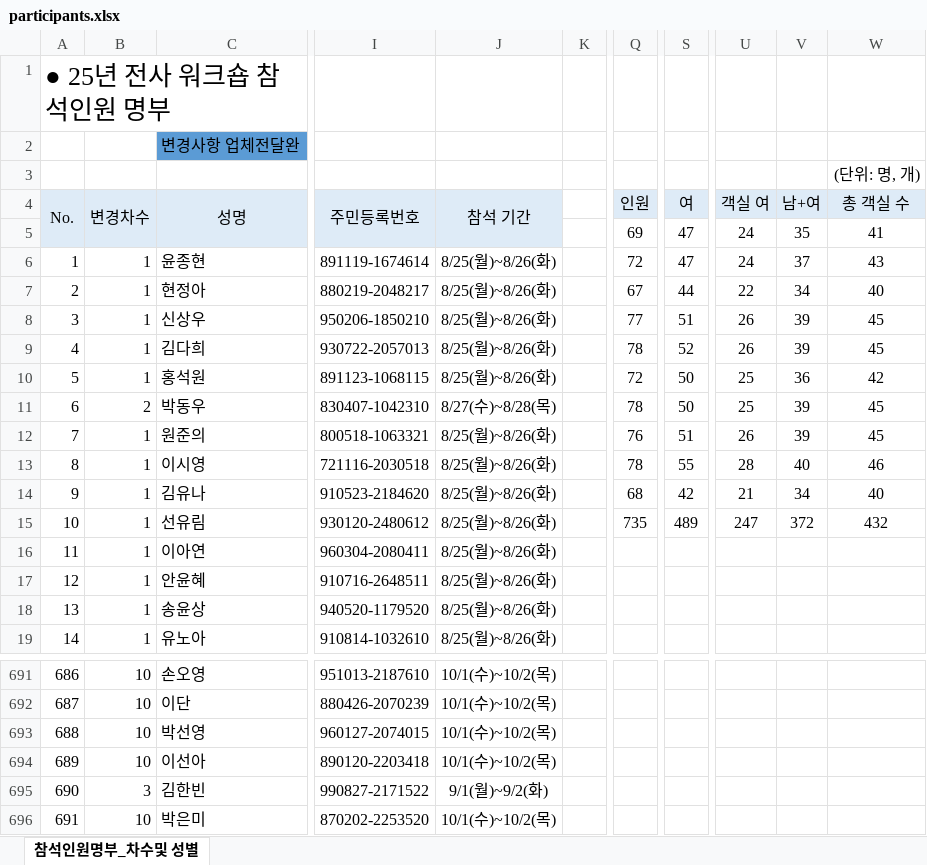
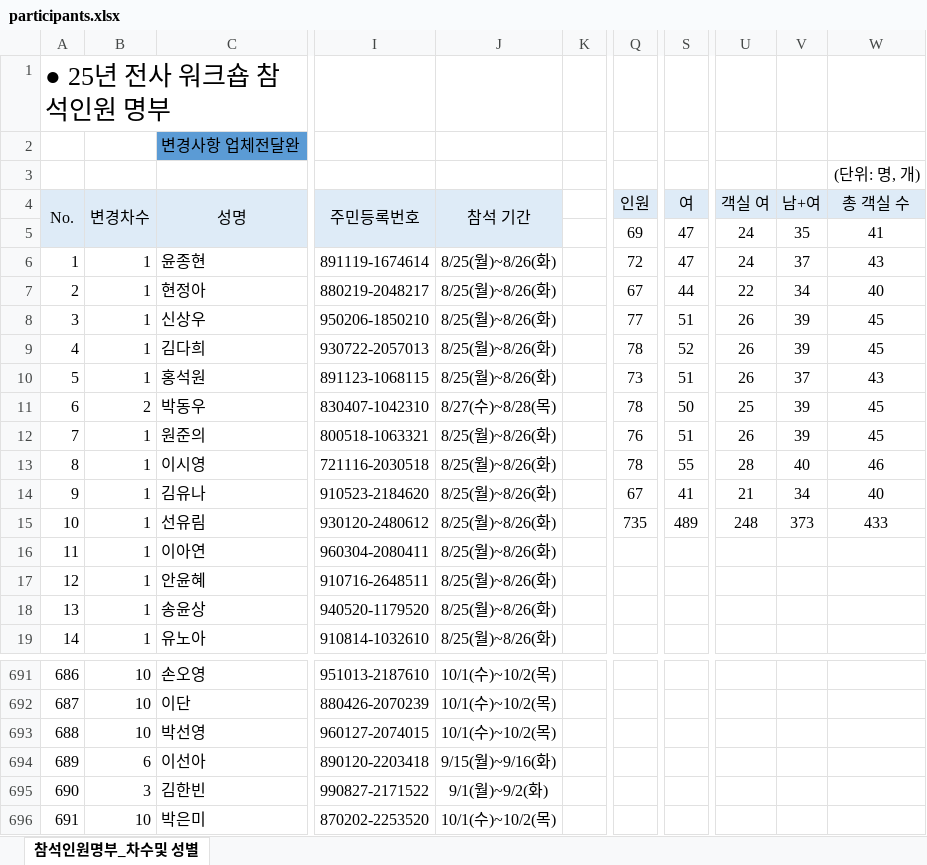
Before and after one commit to HOVERICK/lotte-dutyfree-lookup, an Excel workbook: data/participants.xlsx, sheet 참석인원명부_차수및 성별, drawn as a sheet; only a part is shown, gaps mark what is left out; values as stored, in another font and other column widths than the file's, no borders; conditional formats not drawn; the diff names each change by its address in the sheet, - before the commit and + after, or states it on an @@ line.

Commit message:
Add files via upload

```diff
--- a/data/participants.xlsx (sheet 참석인원명부_차수및 성별)
+++ b/data/participants.xlsx (sheet 참석인원명부_차수및 성별)
-Q10 (인원): 72
+Q10 (인원): 73
-S10 (여): 50
+S10 (여): 51
-U10 (객실 여): 25
+U10 (객실 여): 26
-V10 (남+여): 36
+V10 (남+여): 37
-W10 (총 객실 수): 42
+W10 (총 객실 수): 43
-Q14 (인원): 68
+Q14 (인원): 67
-S14 (여): 42
+S14 (여): 41
-U15 (객실 여): 247
+U15 (객실 여): 248
-V15 (남+여): 372
+V15 (남+여): 373
-W15 (총 객실 수): 432
+W15 (총 객실 수): 433
-B694 (변경차수): 10
+B694 (변경차수): 6
-J694 (참석 기간): 10/1(수)~10/2(목)
+J694 (참석 기간): 9/15(월)~9/16(화)
```
